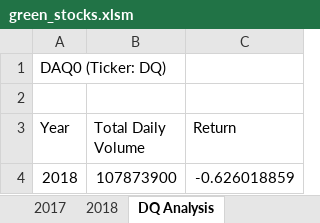
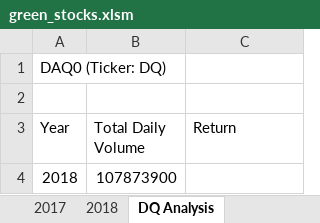
Before and after one commit to bav007/stock-analysis, an Excel workbook: green_stocks.xlsm, sheet DQ Analysis, drawn as a sheet; values as stored, in another font and other column widths than the file's, no borders; the diff names each change by its address in the sheet, - before the commit and + after, or states it on an @@ line.

```diff
--- a/green_stocks.xlsm (sheet DQ Analysis)
+++ b/green_stocks.xlsm (sheet DQ Analysis)
-C4 (Return): -0.626018859
+C4 (Return): (empty)
```
Also changed, not shown: other sheet tabs.
